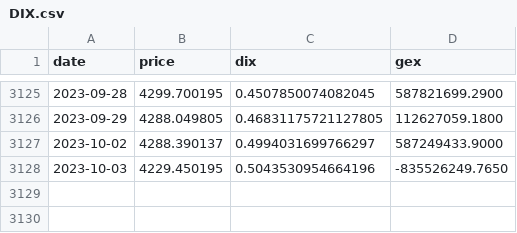
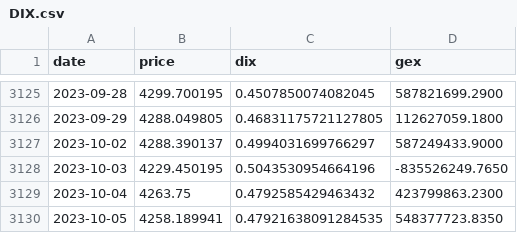
Before and after one commit to jbrass/Dashboard-Trader, a CSV file: Operativa/processed/DIX.csv, drawn as a sheet; only a part is shown, gaps mark what is left out; the diff names each change by its address in the sheet, - before the commit and + after, or states it on an @@ line.

```diff
--- a/Operativa/processed/DIX.csv
+++ b/Operativa/processed/DIX.csv
+row 3129: 2023-10-04 | 4263.75 | 0.4792585429463432 | 423799863.2300
+row 3130: 2023-10-05 | 4258.189941 | 0.47921638091284535 | 548377723.8350
```
Also changed, not shown: Operativa/processed/spx_quotedata.csv, Operativa/processed/vix1d-history.csv, 5 other files.
